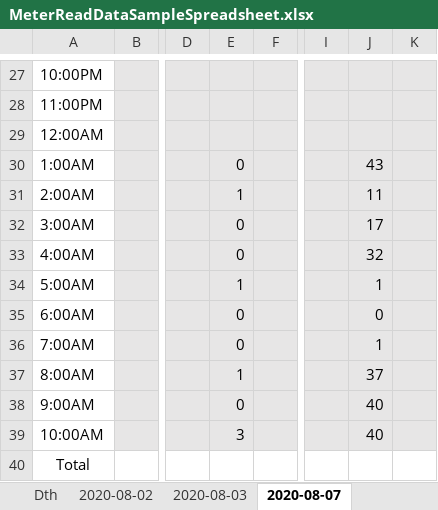
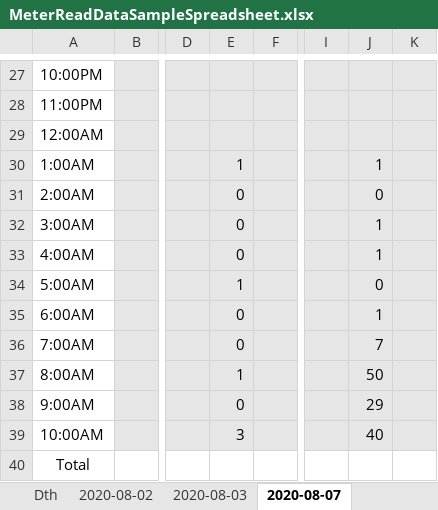
Before and after one commit to andersonryan92/ExcelMapping, an Excel workbook: src/main/resources/MeterReadDataSampleSpreadsheet.xlsx, sheet 2020-08-07, drawn as a sheet; only a part is shown, gaps mark what is left out; values as stored, in another font and other column widths than the file's, no borders; the diff names each change by its address in the sheet, - before the commit and + after, or states it on an @@ line.

```diff
--- a/src/main/resources/MeterReadDataSampleSpreadsheet.xlsx (sheet 2020-08-07)
+++ b/src/main/resources/MeterReadDataSampleSpreadsheet.xlsx (sheet 2020-08-07)
-E30: 0
+E30: 1
-J30: 43
+J30: 1
-E31: 1
+E31: 0
-J31: 11
+J31: 0
-J32: 17
+J32: 1
-J33: 32
+J33: 1
-J34: 1
+J34: 0
-J35: 0
+J35: 1
-J36: 1
+J36: 7
-J37: 37
+J37: 50
-J38: 40
+J38: 29
```
Also changed, not shown: other sheet tabs, 6 other files.
